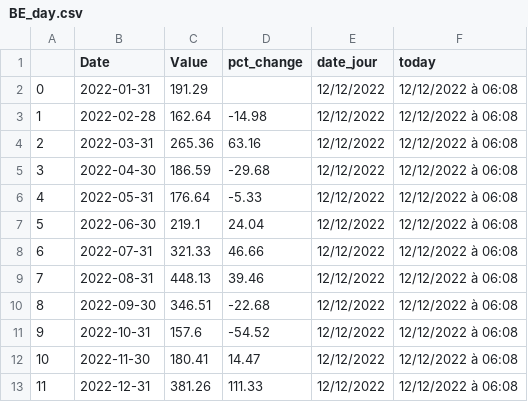
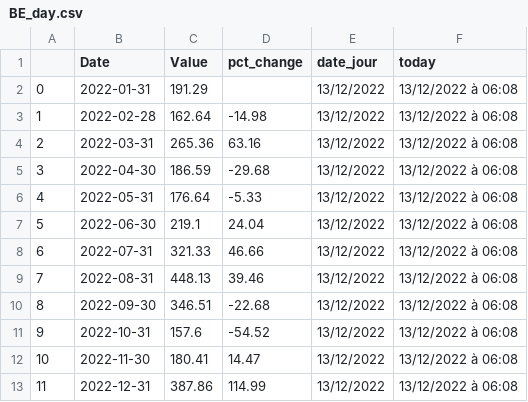
Before and after one commit to amcaw/energizor, a CSV file: BE_day.csv, drawn as a sheet.

```diff
--- a/BE_day.csv
+++ b/BE_day.csv
@@ -1,13 +1,13 @@
 ,Date,Value,pct_change,date_jour,today
-0,2022-01-31,191.29,,12/12/2022,12/12/2022 à 06:08
-1,2022-02-28,162.64,-14.98,12/12/2022,12/12/2022 à 06:08
-2,2022-03-31,265.36,63.16,12/12/2022,12/12/2022 à 06:08
-3,2022-04-30,186.59,-29.68,12/12/2022,12/12/2022 à 06:08
-4,2022-05-31,176.64,-5.33,12/12/2022,12/12/2022 à 06:08
-5,2022-06-30,219.1,24.04,12/12/2022,12/12/2022 à 06:08
-6,2022-07-31,321.33,46.66,12/12/2022,12/12/2022 à 06:08
-7,2022-08-31,448.13,39.46,12/12/2022,12/12/2022 à 06:08
-8,2022-09-30,346.51,-22.68,12/12/2022,12/12/2022 à 06:08
-9,2022-10-31,157.6,-54.52,12/12/2022,12/12/2022 à 06:08
-10,2022-11-30,180.41,14.47,12/12/2022,12/12/2022 à 06:08
-11,2022-12-31,381.26,111.33,12/12/2022,12/12/2022 à 06:08
+0,2022-01-31,191.29,,13/12/2022,13/12/2022 à 06:08
+1,2022-02-28,162.64,-14.98,13/12/2022,13/12/2022 à 06:08
+2,2022-03-31,265.36,63.16,13/12/2022,13/12/2022 à 06:08
+3,2022-04-30,186.59,-29.68,13/12/2022,13/12/2022 à 06:08
+4,2022-05-31,176.64,-5.33,13/12/2022,13/12/2022 à 06:08
+5,2022-06-30,219.1,24.04,13/12/2022,13/12/2022 à 06:08
+6,2022-07-31,321.33,46.66,13/12/2022,13/12/2022 à 06:08
+7,2022-08-31,448.13,39.46,13/12/2022,13/12/2022 à 06:08
+8,2022-09-30,346.51,-22.68,13/12/2022,13/12/2022 à 06:08
+9,2022-10-31,157.6,-54.52,13/12/2022,13/12/2022 à 06:08
+10,2022-11-30,180.41,14.47,13/12/2022,13/12/2022 à 06:08
+11,2022-12-31,387.86,114.99,13/12/2022,13/12/2022 à 06:08
```
